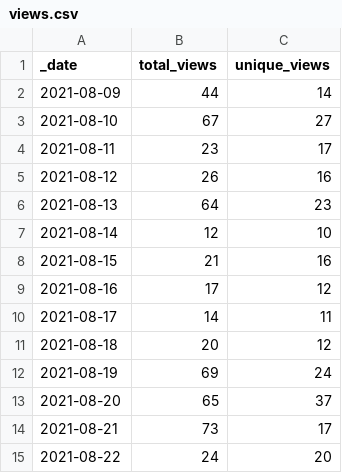
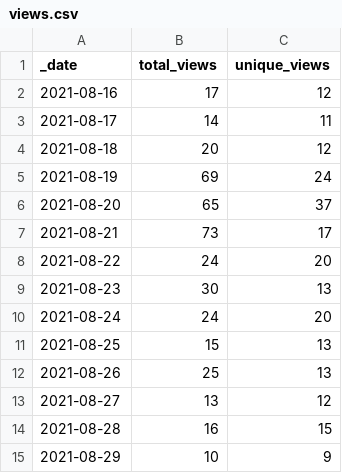
Before and after one commit to accelerated-text/accelerated-text, a CSV file: .stats/traffic/views.csv, drawn as a sheet; removed rows and columns are numbered as before the commit, all else as after; the diff names each change by its address in the sheet, - before the commit and + after, or states it on an @@ line.

Commit message:
GitHub traffic

```diff
--- a/.stats/traffic/views.csv
+++ b/.stats/traffic/views.csv
-row 2: 2021-08-09 | 44 | 14
-row 3: 2021-08-10 | 67 | 27
-row 4: 2021-08-11 | 23 | 17
-row 5: 2021-08-12 | 26 | 16
-row 6: 2021-08-13 | 64 | 23
-row 7: 2021-08-14 | 12 | 10
-row 8: 2021-08-15 | 21 | 16
+row 9: 2021-08-23 | 30 | 13
+row 10: 2021-08-24 | 24 | 20
+row 11: 2021-08-25 | 15 | 13
+row 12: 2021-08-26 | 25 | 13
+row 13: 2021-08-27 | 13 | 12
+row 14: 2021-08-28 | 16 | 15
+row 15: 2021-08-29 | 10 | 9
```
Also changed, not shown: 2 other files.
